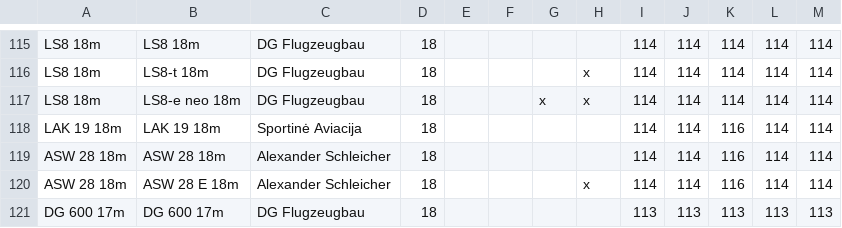
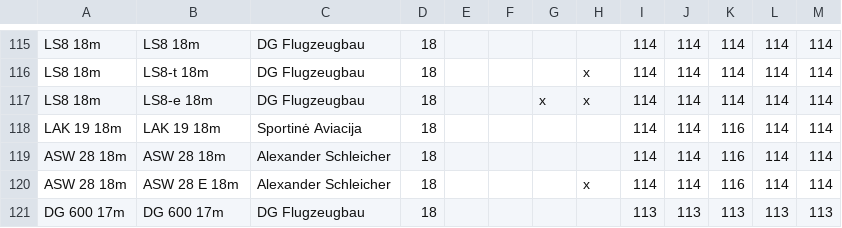
Before and after one commit to weglide/GliderList, a CSV file: extended_indexlist.csv, drawn as a sheet; only a part is shown, gaps mark what is left out.

Commit message:
Fixes

```diff
--- a/extended_indexlist.csv
+++ b/extended_indexlist.csv
@@ -116,3 +116,3 @@ LS8 18m,LS8 18m,DG Flugzeugbau,18,,,,,114,114,114,114,114
 LS8 18m,LS8-t 18m,DG Flugzeugbau,18,,,,x,114,114,114,114,114
-LS8 18m,LS8-e neo 18m,DG Flugzeugbau,18,,,x,x,114,114,114,114,114
+LS8 18m,LS8-e 18m,DG Flugzeugbau,18,,,x,x,114,114,114,114,114
 LAK 19 18m,LAK 19 18m,Sportinė Aviacija,18,,,,,114,114,116,114,114
```
